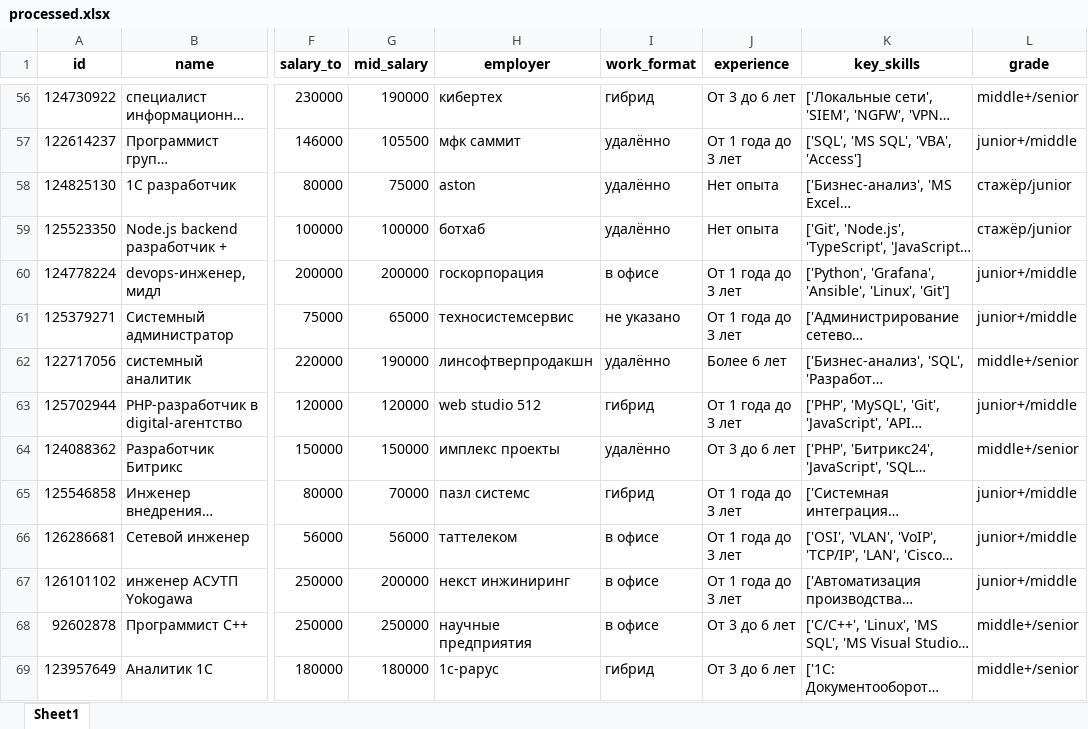
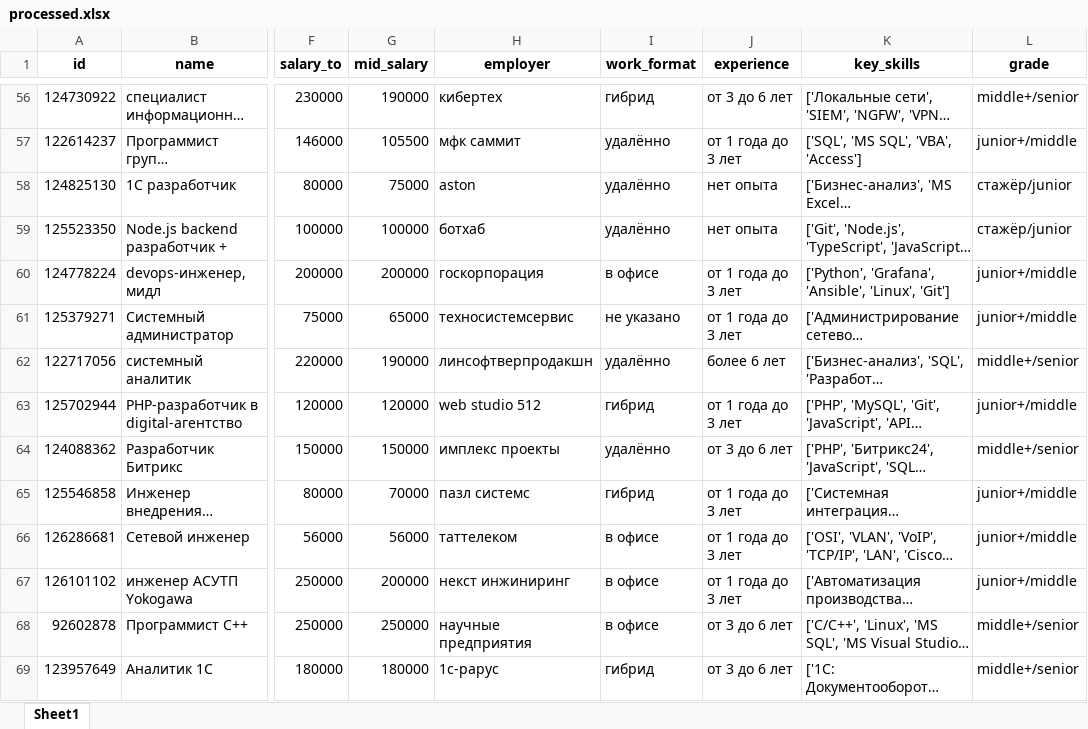
Before and after one commit to Artem1s1337/hr_analytics, an Excel workbook: data/processed/processed.xlsx, sheet Sheet1, drawn as a sheet; only a part is shown, gaps mark what is left out; long unchanged cells end in …; values as stored, in another font and other column widths than the file's, no borders; the diff covers the shown part only; the diff names each change by its address in the sheet, - before the commit and + after, or states it on an @@ line.

```diff
--- a/data/processed/processed.xlsx (sheet Sheet1)
+++ b/data/processed/processed.xlsx (sheet Sheet1)
-J56 (experience): От 3 до 6 лет
+J56 (experience): от 3 до 6 лет
-J57 (experience): От 1 года до 3 лет
+J57 (experience): от 1 года до 3 лет
-J58:J59 (experience): Нет опыта
+J58:J59 (experience): нет опыта
-J60:J61 (experience): От 1 года до 3 лет
+J60:J61 (experience): от 1 года до 3 лет
-J62 (experience): Более 6 лет
+J62 (experience): более 6 лет
-J63 (experience): От 1 года до 3 лет
+J63 (experience): от 1 года до 3 лет
-J64 (experience): От 3 до 6 лет
+J64 (experience): от 3 до 6 лет
-J65:J67 (experience): От 1 года до 3 лет
+J65:J67 (experience): от 1 года до 3 лет
-J68:J69 (experience): От 3 до 6 лет
+J68:J69 (experience): от 3 до 6 лет
```
Also changed, not shown: 1980 edited cells elsewhere in this sheet.
